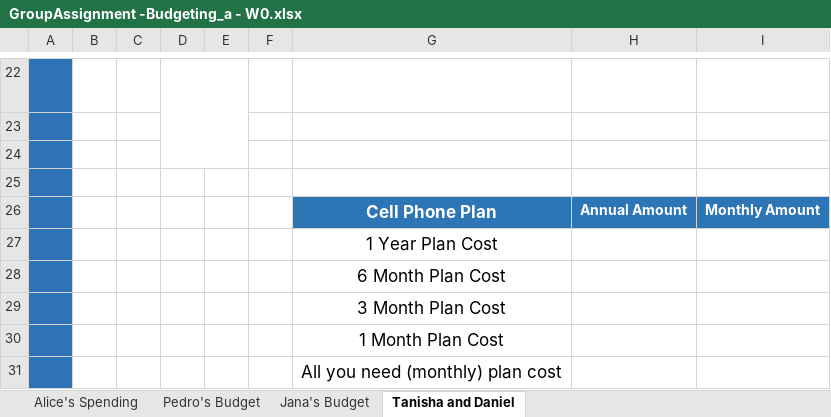
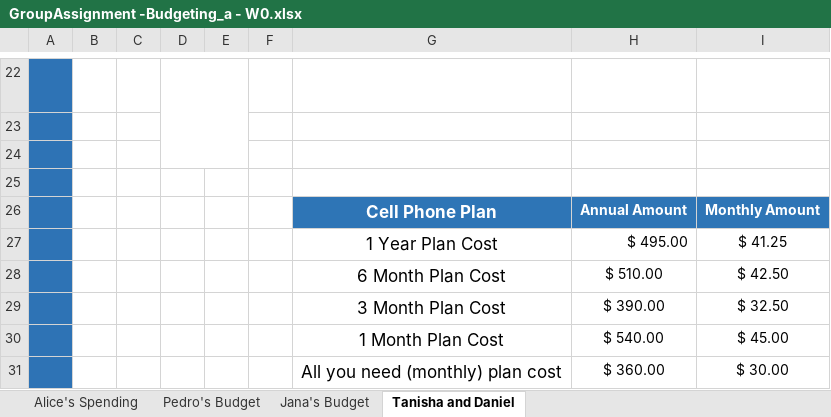
Before and after one commit to letiabelenda/Programming, an Excel workbook: MATH 108X/GroupAssignment -Budgeting_a - W0.xlsx, sheet Tanisha and Daniel, drawn as a sheet; only a part is shown, gaps mark what is left out; long unchanged cells end in …; values as stored, in another font and other column widths than the file's, no borders; charts and pictures not drawn; removed rows and columns are numbered as before the commit, all else as after; the diff names each change by its address in the sheet, - before the commit and + after, or states it on an @@ line.

```diff
--- a/MATH 108X/GroupAssignment -Budgeting_a - W0.xlsx (sheet Tanisha and Daniel)
+++ b/MATH 108X/GroupAssignment -Budgeting_a - W0.xlsx (sheet Tanisha and Daniel)
-row 27:  |  |  |  |  |  | 1 Year Plan Cost
-row 28:  |  |  |  |  |  | 6 Month Plan Cost
-row 29:  |  |  |  |  |  | 3 Month Plan Cost
-row 30:  |  |  |  |  |  | 1 Month Plan Cost
-row 31:  |  |  |  |  |  | All you need (monthly) plan cost
+row 27:  |  |  |  |  |  | 1 Year Plan Cost | $ 495.00 | $ 41.25
+row 28:  |  |  |  |  |  | 6 Month Plan Cost | $ 510.00 | $ 42.50
+row 29:  |  |  |  |  |  | 3 Month Plan Cost | $ 390.00 | $ 32.50
+row 30:  |  |  |  |  |  | 1 Month Plan Cost | $ 540.00 | $ 45.00
+row 31:  |  |  |  |  |  | All you need (monthly) plan cost | $ 360.00 | $ 30.00
```
Also changed, not shown: sheet Jana's Budget, sheet Alice's Spending, sheet Pedro's Budget, charts or pictures, MATH 108X/BudgetingCaseStudy - W04.xlsx, 8 other files.
